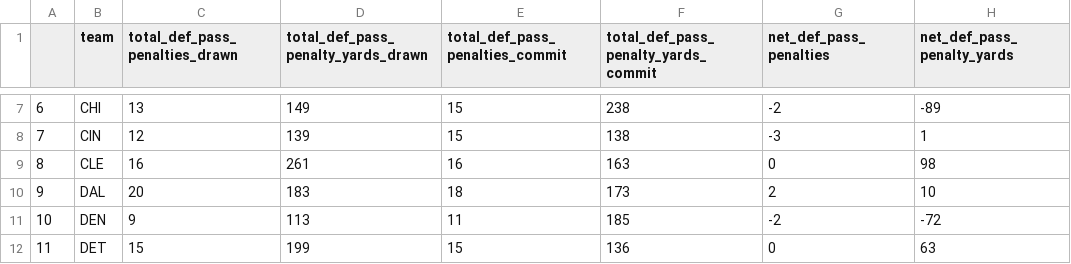
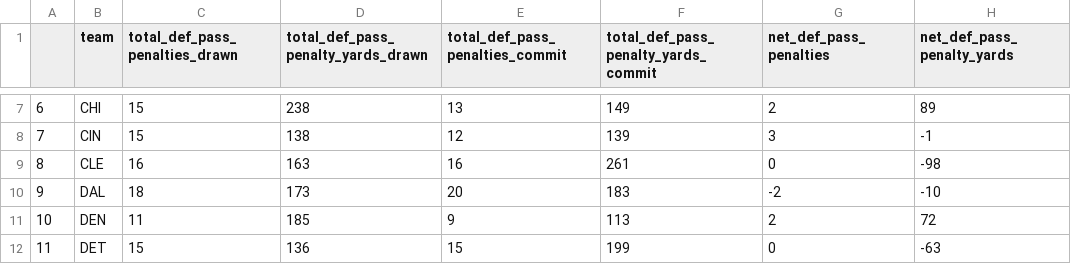
Before and after one commit to caseycaprini/the_latest_numbers, a CSV file: _posts/2022-01-19-2021-nfl-regular-season-pass-defense-penalties/nfl_2021_def_pass_penalties.csv, drawn as a sheet; only a part is shown, gaps mark what is left out; the diff covers the shown part only.

Commit message:
Def Pass Penalty Fix

```diff
--- a/_posts/2022-01-19-2021-nfl-regular-season-pass-defense-penalties/nfl_2021_def_pass_penalties.csv
+++ b/_posts/2022-01-19-2021-nfl-regular-season-pass-defense-penalties/nfl_2021_def_pass_penalties.csv
@@ -7,6 +7,6 @@
-"6","CHI",13,149,15,238,-2,-89
-"7","CIN",12,139,15,138,-3,1
-"8","CLE",16,261,16,163,0,98
-"9","DAL",20,183,18,173,2,10
-"10","DEN",9,113,11,185,-2,-72
-"11","DET",15,199,15,136,0,63
+"6","CHI",15,238,13,149,2,89
+"7","CIN",15,138,12,139,3,-1
+"8","CLE",16,163,16,261,0,-98
+"9","DAL",18,173,20,183,-2,-10
+"10","DEN",11,185,9,113,2,72
+"11","DET",15,136,15,199,0,-63
```
Also changed, not shown: 153 edited cells elsewhere in this file, docs/posts/2022-01-19-2021-nfl-regular-season-pass-defense-penalties/nfl_2021_def_pass_penalties.csv, 11 other files.
